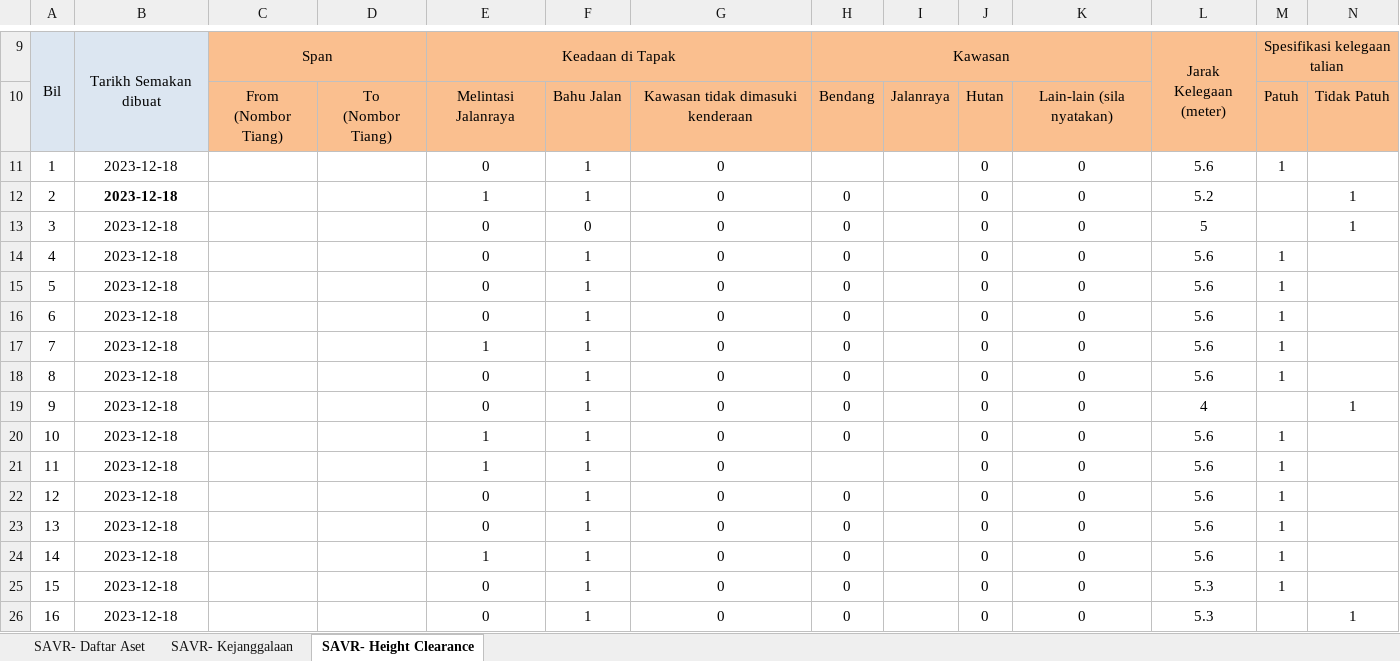
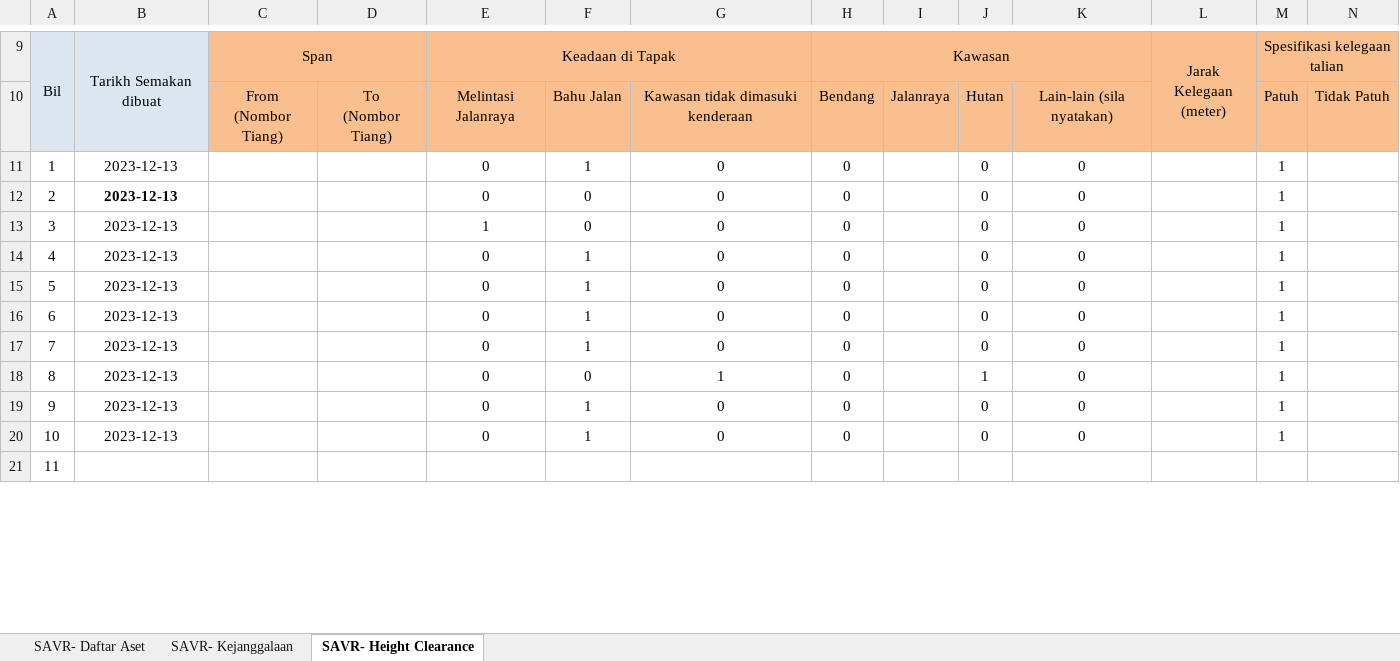
Before and after one commit to arehman5110/apks, an Excel workbook: public/assets/updated-excels/qr-tiang-talian.xlsx, sheet SAVR- Height Clearance, drawn as a sheet; only a part is shown, gaps mark what is left out; values as stored, in another font and other column widths than the file's, no borders; charts and pictures not drawn; removed rows and columns are numbered as before the commit, all else as after; rows hold the shown columns only; the diff covers the shown part only; the diff names each change by its address in the sheet, - before the commit and + after, or states it on an @@ line.

```diff
--- a/public/assets/updated-excels/qr-tiang-talian.xlsx (sheet SAVR- Height Clearance)
+++ b/public/assets/updated-excels/qr-tiang-talian.xlsx (sheet SAVR- Height Clearance)
-row 11: 1 | 2023-12-18 |  |  | 0 | 1 | 0 |  |  | 0 | 0 | 5.6 | 1
-row 12: 2 | 2023-12-18 |  |  | 1 | 1 | 0 | 0 |  | 0 | 0 | 5.2 |  | 1
-row 13: 3 | 2023-12-18 |  |  | 0 | 0 | 0 | 0 |  | 0 | 0 | 5 |  | 1
@@ column A renumbered between rows 11 and 60 @@
-B11:B12: 2023-12-18
+B11:B12: 2023-12-13
-L11:L12: 5.6
+L11:L12: (empty)
-B12 bold: off
+B12 bold: on
-F12: 1
+F12: 0
-row 16: 6 | 2023-12-18 |  |  | 0 | 1 | 0 | 0 |  | 0 | 0 | 5.6 | 1
-B13:B14: 2023-12-18
+B13:B14: 2023-12-13
-F13: 1
+F13: 0
-L13:L14: 5.6
+L13:L14: (empty)
-row 19: 9 | 2023-12-18 |  |  | 0 | 1 | 0 | 0 |  | 0 | 0 | 4 |  | 1
-B15: 2023-12-18
+B15: 2023-12-13
-E15: 1
+E15: 0
-L15: 5.6
+L15: (empty)
-row 21: 11 | 2023-12-18 |  |  | 1 | 1 | 0 |  |  | 0 | 0 | 5.6 | 1
-B16:B17: 2023-12-18
+B16:B17: 2023-12-13
-L16:L17: 5.6
+L16:L17: (empty)
+row 18: 8 | 2023-12-13 |  |  | 0 | 0 | 1 | 0 |  | 1 | 0 |  | 1
-B19:B20: 2023-12-18
+B19:B20: 2023-12-13
-E19: 1
+E19: 0
-L19: 5.6
+L19: (empty)
-L20:L21: 5.3
+L20:L21: (empty)
-B21: 2023-12-18
+B21: (empty)
-E21: 0
+E21: (empty)
-F21: 1
+F21: (empty)
-G21: 0
+G21: (empty)
-H21: 0
+H21: (empty)
-J21: 0
+J21: (empty)
-K21: 0
+K21: (empty)
-N21: 1
+N21: (empty)
```
Also changed, not shown: 1 added row, 279 edited cells, cell formats and merged cells elsewhere in this sheet, sheet SAVR- Kejanggalaan, sheet SAVR- Daftar Aset, 1 other file.
